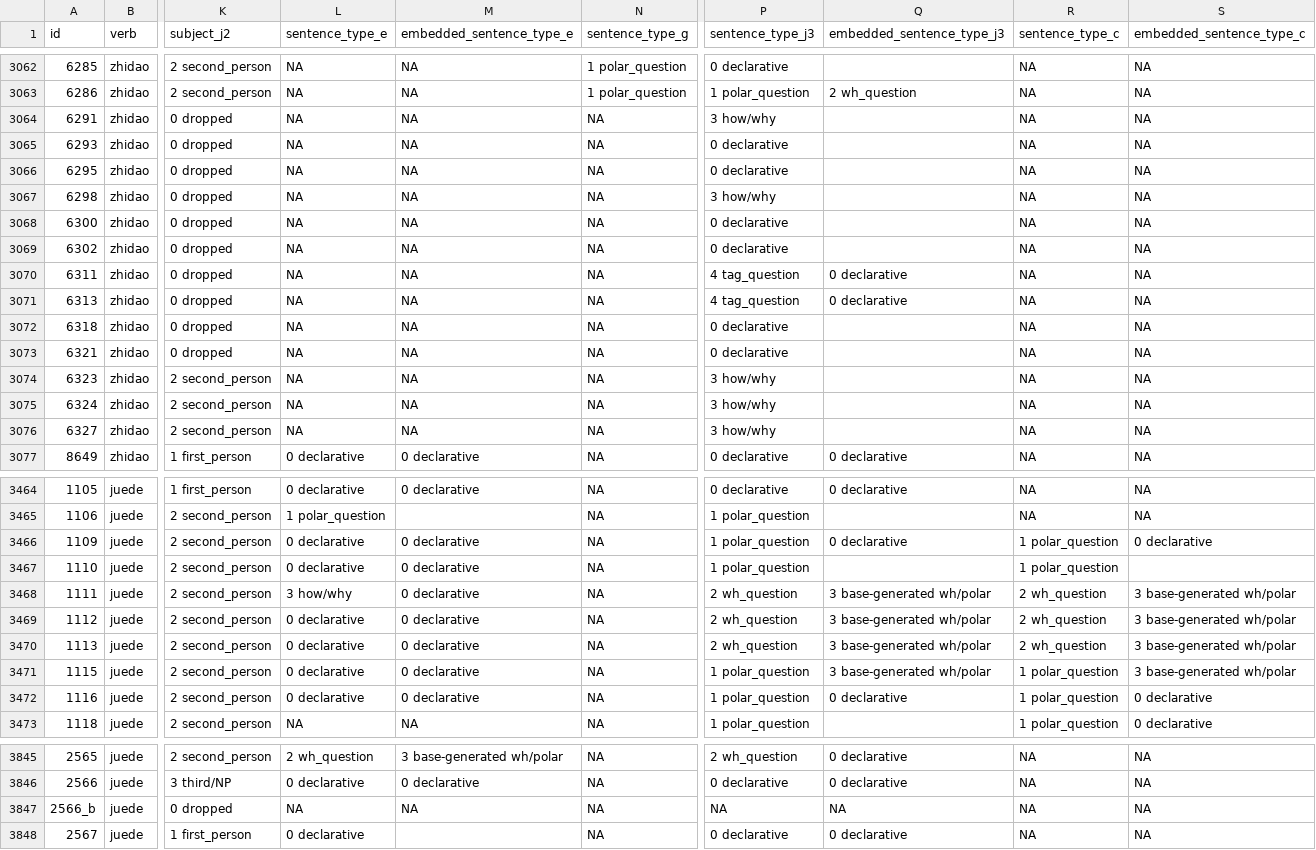
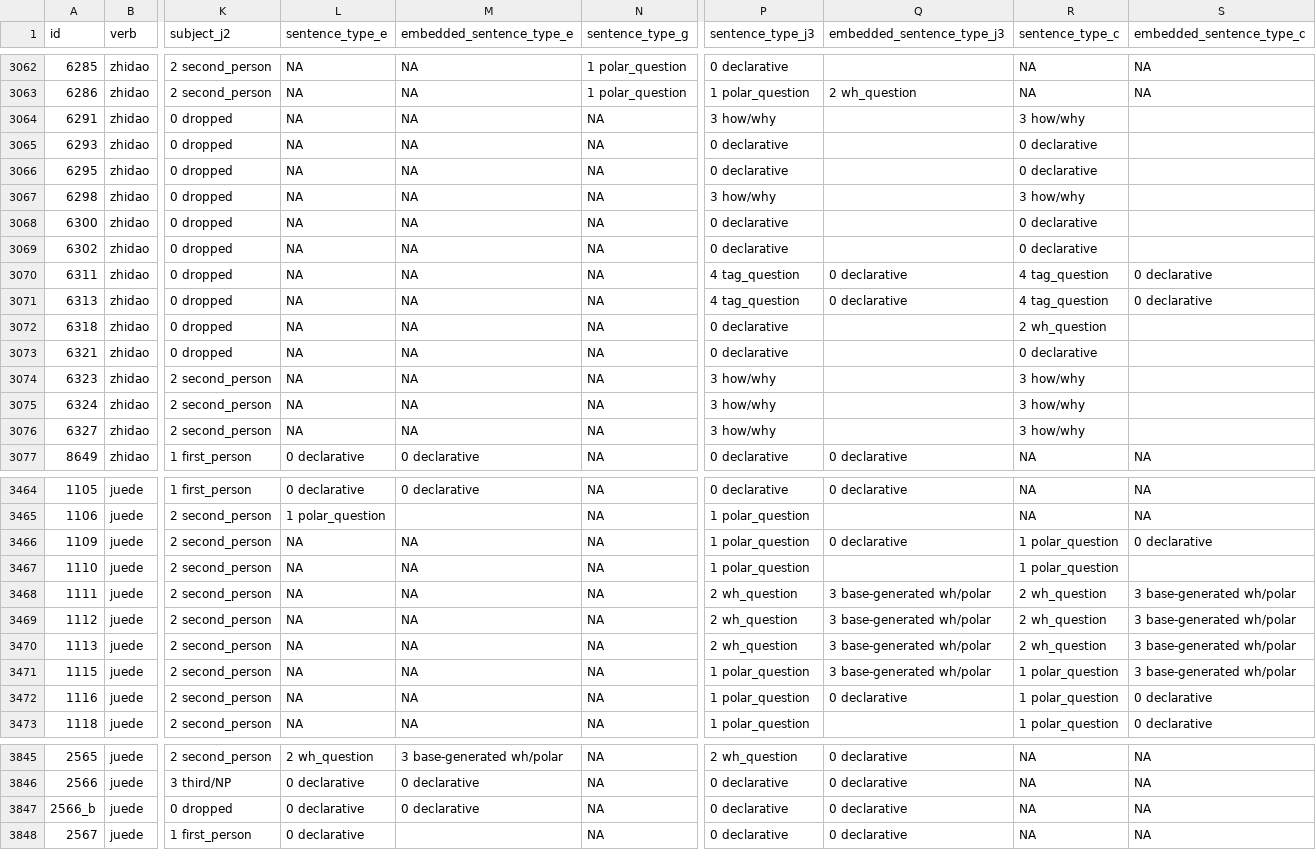
Before and after one commit to pennydy/yiwei, a CSV file: data/childes/zhidao_juede_no_readings_combined.csv, drawn as a sheet; only a part is shown, gaps mark what is left out; the diff covers the shown part only; the diff names each change by its address in the sheet, - before the commit and + after, or states it on an @@ line.

```diff
--- a/data/childes/zhidao_juede_no_readings_combined.csv
+++ b/data/childes/zhidao_juede_no_readings_combined.csv
-R3064 (sentence_type_c): NA
+R3064 (sentence_type_c): 3 how/why
-S3064:S3069 (embedded_sentence_type_c): NA
+S3064:S3069 (embedded_sentence_type_c): (empty)
-R3065:R3066 (sentence_type_c): NA
+R3065:R3066 (sentence_type_c): 0 declarative
-R3067 (sentence_type_c): NA
+R3067 (sentence_type_c): 3 how/why
-R3068:R3069 (sentence_type_c): NA
+R3068:R3069 (sentence_type_c): 0 declarative
-R3070:R3071 (sentence_type_c): NA
+R3070:R3071 (sentence_type_c): 4 tag_question
-S3070:S3071 (embedded_sentence_type_c): NA
+S3070:S3071 (embedded_sentence_type_c): 0 declarative
-R3072 (sentence_type_c): NA
+R3072 (sentence_type_c): 2 wh_question
-S3072:S3076 (embedded_sentence_type_c): NA
+S3072:S3076 (embedded_sentence_type_c): (empty)
-R3073 (sentence_type_c): NA
+R3073 (sentence_type_c): 0 declarative
-R3074:R3076 (sentence_type_c): NA
+R3074:R3076 (sentence_type_c): 3 how/why
-L3466:L3467 (sentence_type_e): 0 declarative
+L3466:L3467 (sentence_type_e): NA
-M3466:M3472 (embedded_sentence_type_e): 0 declarative
+M3466:M3472 (embedded_sentence_type_e): NA
-L3468 (sentence_type_e): 3 how/why
+L3468 (sentence_type_e): NA
-L3469:L3472 (sentence_type_e): 0 declarative
+L3469:L3472 (sentence_type_e): NA
-L3847 (sentence_type_e): NA
+L3847 (sentence_type_e): 0 declarative
-M3847 (embedded_sentence_type_e): NA
+M3847 (embedded_sentence_type_e): 0 declarative
-P3847 (sentence_type_j3): NA
+P3847 (sentence_type_j3): 0 declarative
-Q3847 (embedded_sentence_type_j3): NA
+Q3847 (embedded_sentence_type_j3): 0 declarative
```
Also changed, not shown: 19 edited cells elsewhere in this file, 3 other files.
